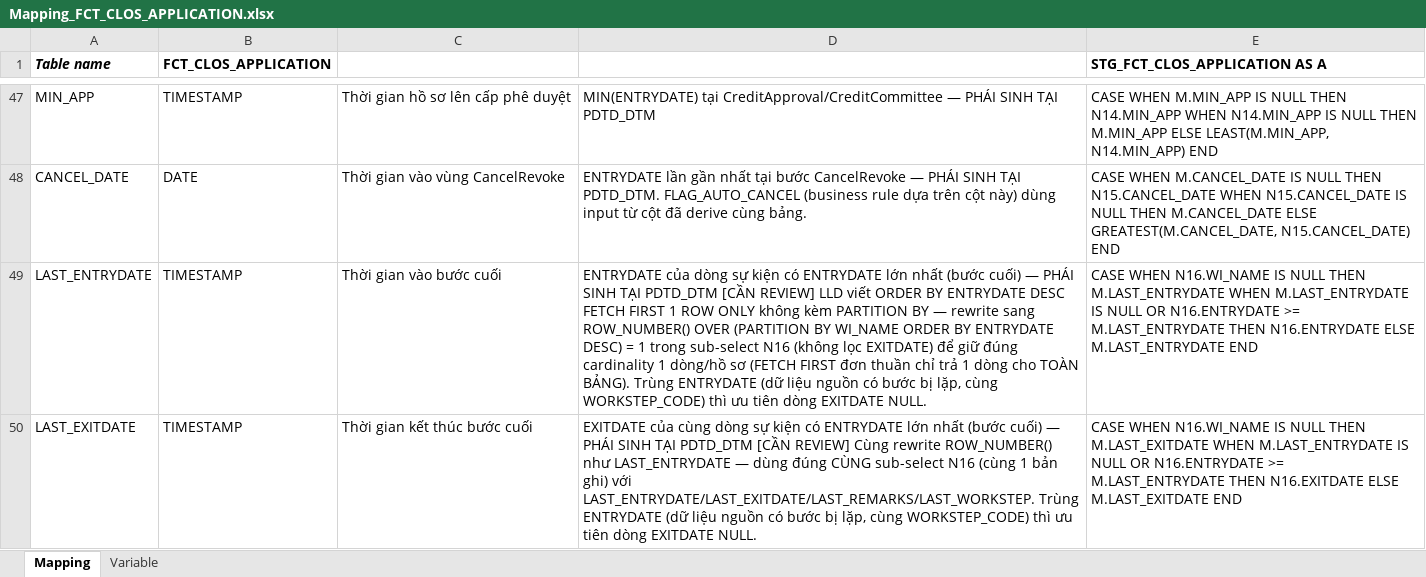
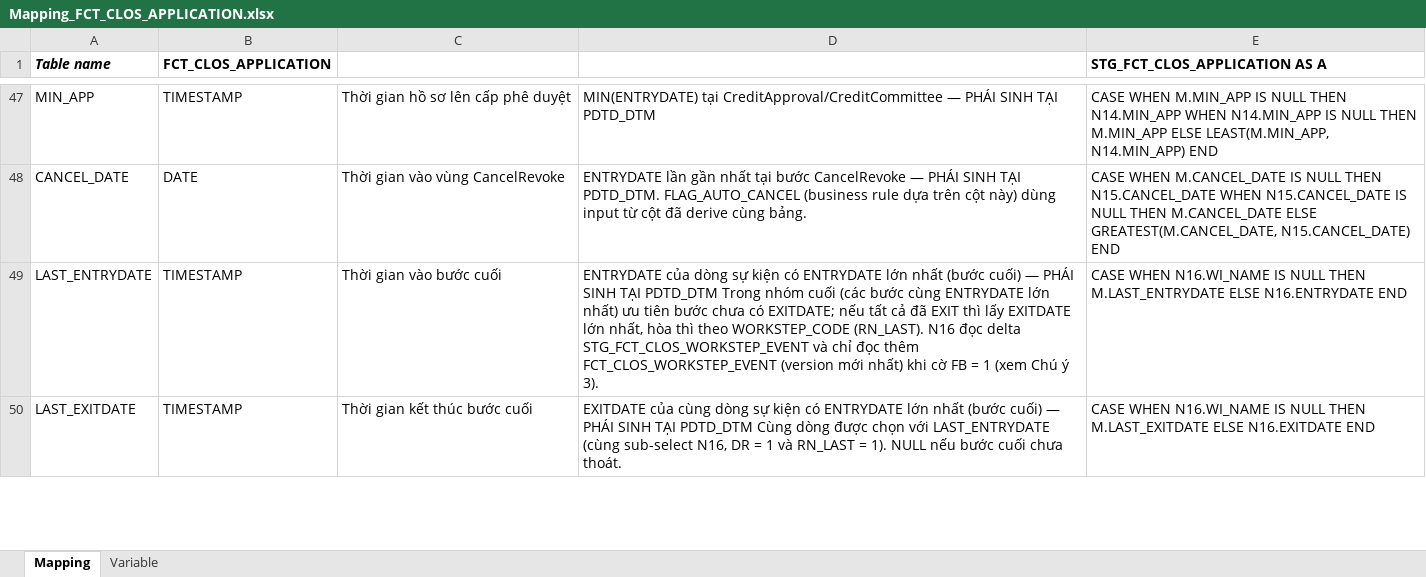
Before and after one commit to chien1198/sb-mapping-gen, an Excel workbook: mapping/PDTD_DTM/Mapping_FCT_CLOS_APPLICATION.xlsx, sheet Mapping, drawn as a sheet; only a part is shown, gaps mark what is left out; values as stored, in another font and other column widths than the file's, no borders; the diff covers the shown part only; the diff names each change by its address in the sheet, - before the commit and + after, or states it on an @@ line.

```diff
--- a/mapping/PDTD_DTM/Mapping_FCT_CLOS_APPLICATION.xlsx (sheet Mapping)
+++ b/mapping/PDTD_DTM/Mapping_FCT_CLOS_APPLICATION.xlsx (sheet Mapping)
-D49: …TẠI PDTD_DTM [CẦN REVIEW] LLD viết ORDER BY ENTRYDATE DESC FETCH FIRST 1 ROW ONLY không kèm PARTITION BY — rewrite sang ROW_NUMBER() OVER (PARTITION BY WI_NAME ORDER BY ENTRYDATE DESC) = 1 trong sub-select N16 (không lọc EXITDATE) để giữ đúng cardinality 1 dòng/hồ sơ (FETCH FIRST đơn thuần chỉ trả 1 dòng cho TOÀN BẢNG). Trùng ENTRYDATE (dữ liệu nguồn có bước bị lặp, cùng WORKSTEP_CODE) thì ưu tiên dòng EXITDATE NULL.
+D49: …TẠI PDTD_DTM Trong nhóm cuối (các bước cùng ENTRYDATE lớn nhất) ưu tiên bước chưa có EXITDATE; nếu tất cả đã EXIT thì lấy EXITDATE lớn nhất, hòa thì theo WORKSTEP_CODE (RN_LAST). N16 đọc delta STG_FCT_CLOS_WORKSTEP_EVENT và chỉ đọc thêm FCT_CLOS_WORKSTEP_EVENT (version mới nhất) khi cờ FB = 1 (xem Chú ý 3).
-E49 (STG_FCT_CLOS_APPLICATION AS A): …THEN M.LAST_ENTRYDATE WHEN M.LAST_ENTRYDATE IS NULL OR N16.ENTRYDATE >= M.LAST_ENTRYDATE THEN N16.ENTRYDATE ELSE M.LAST_ENTRYDATE END
+E49 (STG_FCT_CLOS_APPLICATION AS A): …THEN M.LAST_ENTRYDATE ELSE N16.ENTRYDATE END
-D50: …TẠI PDTD_DTM [CẦN REVIEW] Cùng rewrite ROW_NUMBER() như LAST_ENTRYDATE — dùng đúng CÙNG sub-select N16 (cùng 1 bản ghi) với LAST_ENTRYDATE/LAST_EXITDATE/LAST_REMARKS/LAST_WORKSTEP. Trùng ENTRYDATE (dữ liệu nguồn có bước bị lặp, cùng WORKSTEP_CODE) thì ưu tiên dòng EXITDATE NULL.
+D50: …TẠI PDTD_DTM Cùng dòng được chọn với LAST_ENTRYDATE (cùng sub-select N16, DR = 1 và RN_LAST = 1). NULL nếu bước cuối chưa thoát.
-E50 (STG_FCT_CLOS_APPLICATION AS A): …THEN M.LAST_EXITDATE WHEN M.LAST_ENTRYDATE IS NULL OR N16.ENTRYDATE >= M.LAST_ENTRYDATE THEN N16.EXITDATE ELSE M.LAST_EXITDATE END
+E50 (STG_FCT_CLOS_APPLICATION AS A): …THEN M.LAST_EXITDATE ELSE N16.EXITDATE END
```
Also changed, not shown: 2 added rows, 2 removed rows, 1 hidden or unhidden row and 13 edited cells elsewhere in this sheet, hidden cells, mapping/PDTD_DTM/Mapping_FCT_RLOS_APPLICATION.xlsx, 2 other files.
